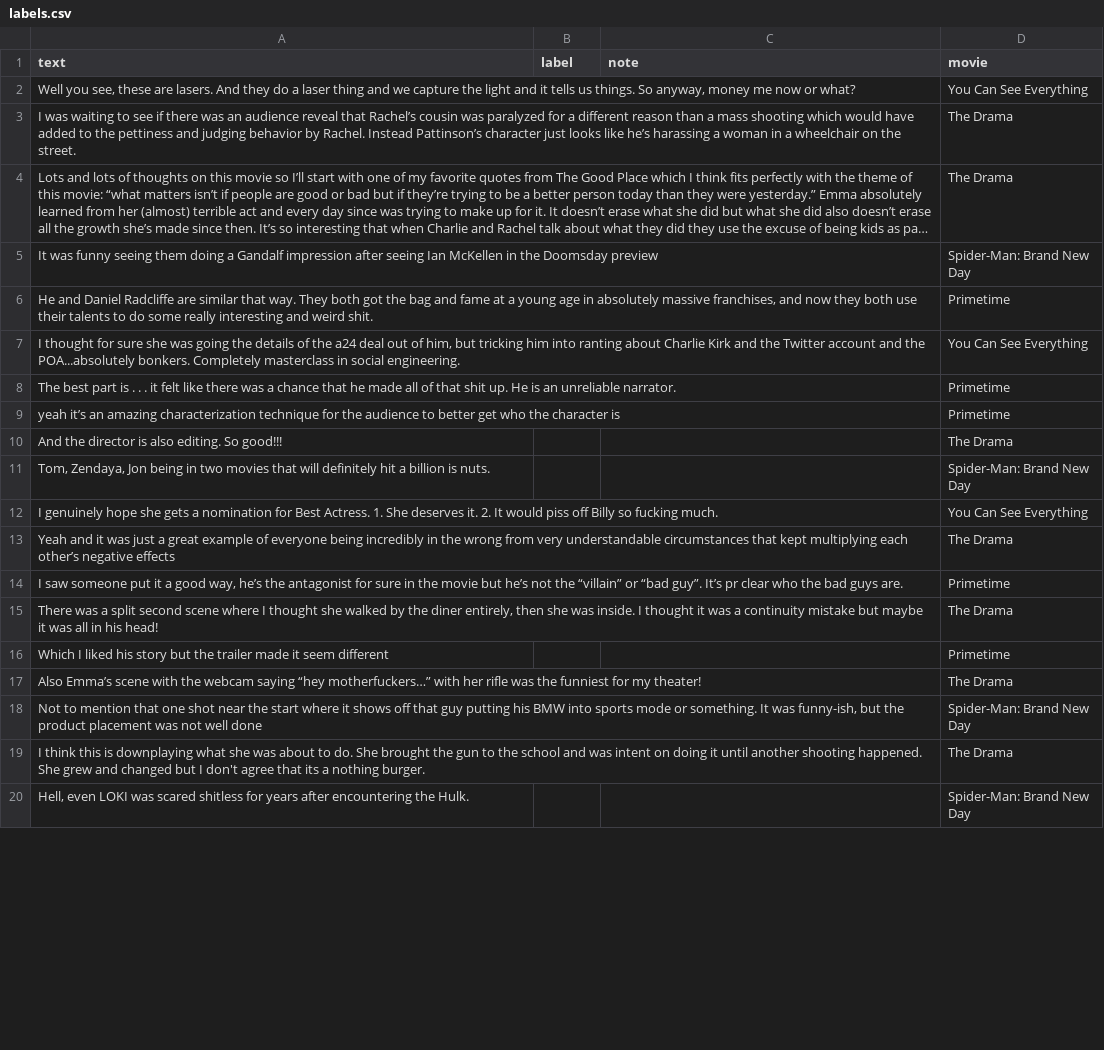
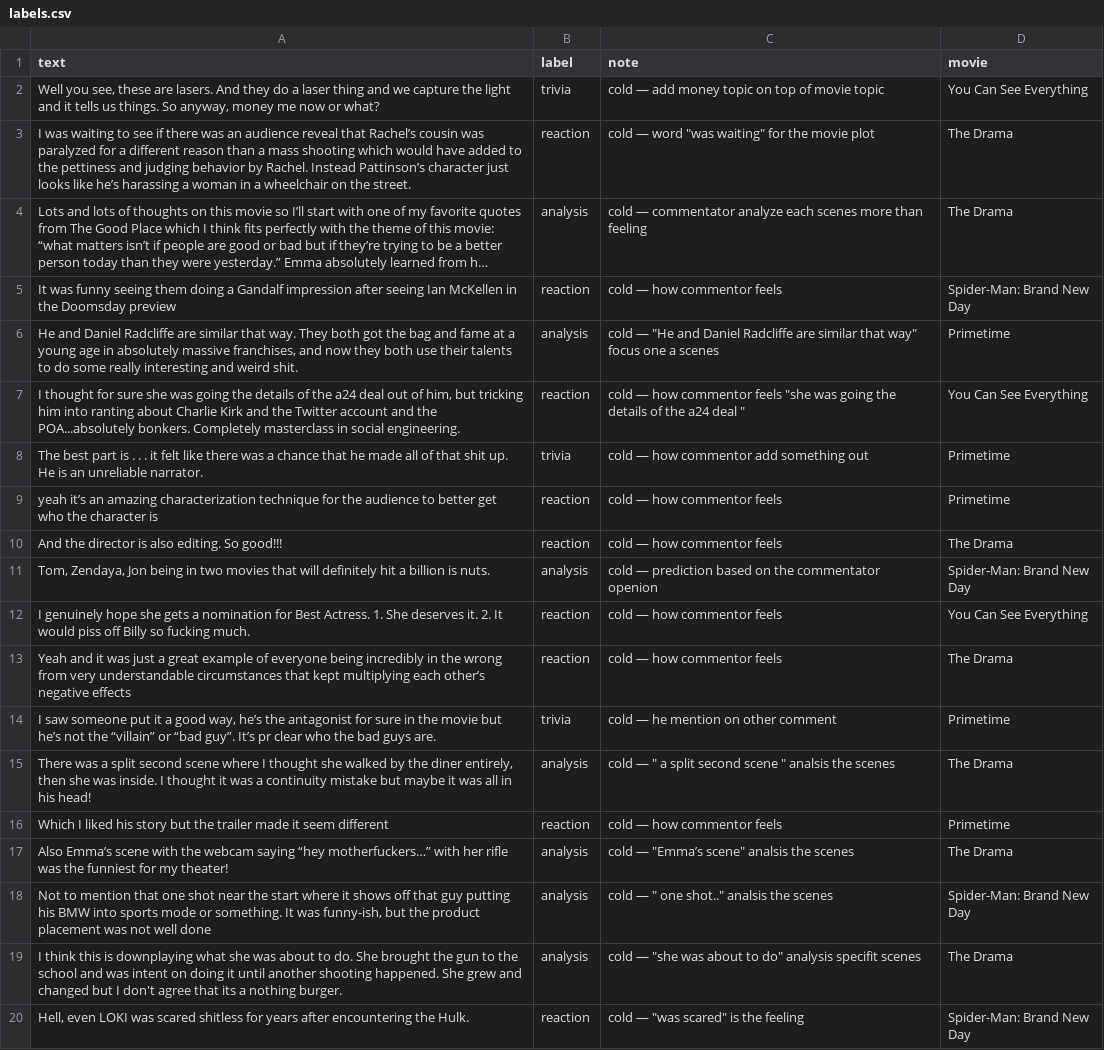
Before and after one commit to nanpiyaporn/ai201-project3-takemeter-starter-v2026, a CSV file: labels.csv, drawn as a sheet; only a part is shown; long unchanged cells end in …; the diff covers the shown part only; the diff names each change by its address in the sheet, - before the commit and + after, or states it on an @@ line.

Commit message:
"Label 20 posts cold"

```diff
--- a/labels.csv
+++ b/labels.csv
-B2 (label): (empty)
+B2 (label): trivia
-C2 (note): (empty)
+C2 (note): cold — add money topic on top of movie topic
-B3 (label): (empty)
+B3 (label): reaction
-C3 (note): (empty)
+C3 (note): cold — word "was waiting" for the movie plot
-B4 (label): (empty)
+B4 (label): analysis
-C4 (note): (empty)
+C4 (note): cold — commentator analyze each scenes more than feeling
-B5 (label): (empty)
+B5 (label): reaction
-C5 (note): (empty)
+C5 (note): cold — how commentor feels
-B6 (label): (empty)
+B6 (label): analysis
-C6 (note): (empty)
+C6 (note): cold — "He and Daniel Radcliffe are similar that way" focus one a scenes
-B7 (label): (empty)
+B7 (label): reaction
-C7 (note): (empty)
+C7 (note): cold — how commentor feels "she was going the details of the a24 deal "
-B8 (label): (empty)
+B8 (label): trivia
-C8 (note): (empty)
+C8 (note): cold — how commentor add something out
-B9:B10 (label): (empty)
+B9:B10 (label): reaction
-C9:C10 (note): (empty)
+C9:C10 (note): cold — how commentor feels
-B11 (label): (empty)
+B11 (label): analysis
-C11 (note): (empty)
+C11 (note): cold — prediction based on the commentator openion
-B12:B13 (label): (empty)
+B12:B13 (label): reaction
-C12:C13 (note): (empty)
+C12:C13 (note): cold — how commentor feels
-B14 (label): (empty)
+B14 (label): trivia
-C14 (note): (empty)
+C14 (note): cold — he mention on other comment
-B15 (label): (empty)
+B15 (label): analysis
-C15 (note): (empty)
+C15 (note): cold — " a split second scene " analsis the scenes
-B16 (label): (empty)
+B16 (label): reaction
-C16 (note): (empty)
+C16 (note): cold — how commentor feels
-B17:B19 (label): (empty)
+B17:B19 (label): analysis
-C17 (note): (empty)
+C17 (note): cold — "Emma’s scene" analsis the scenes
-C18 (note): (empty)
+C18 (note): cold — " one shot.." analsis the scenes
-C19 (note): (empty)
+C19 (note): cold — "she was about to do" analysis specifit scenes
-B20 (label): (empty)
+B20 (label): reaction
-C20 (note): (empty)
+C20 (note): cold — "was scared" is the feeling
```
Also changed, not shown: 2 edited cells elsewhere in this file, 1 other file.
